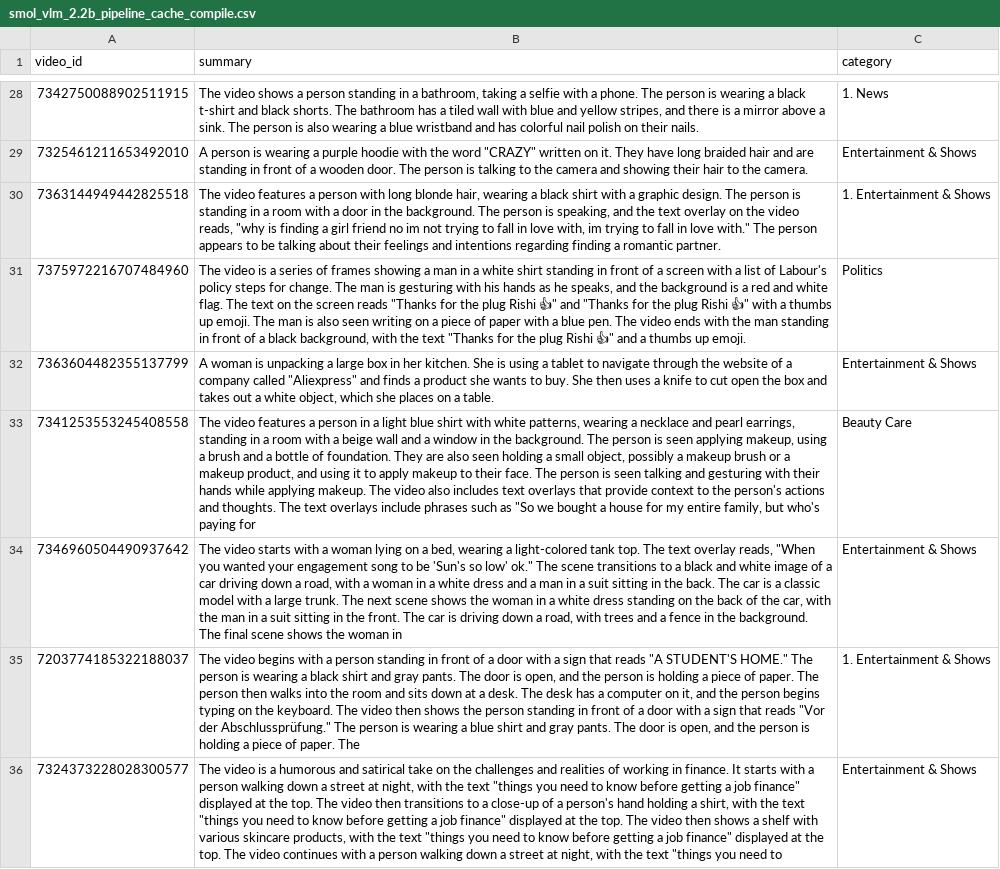
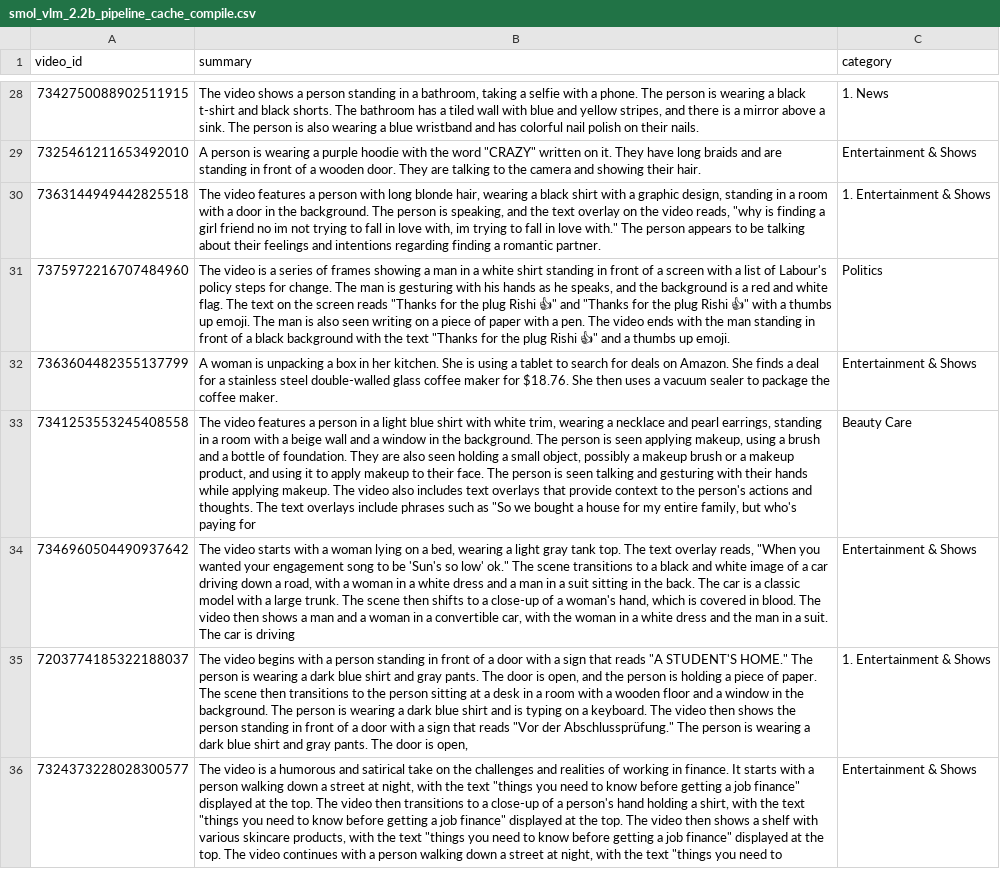
Before and after one commit to humma-humma/video-mlops-platform, a CSV file: data/outputs/csv/smol_vlm_2.2b_pipeline_cache_compile.csv, drawn as a sheet; only a part is shown, gaps mark what is left out; the diff covers the shown part only; the diff names each change by its address in the sheet, - before the commit and + after, or states it on an @@ line.

```diff
--- a/data/outputs/csv/smol_vlm_2.2b_pipeline_cache_compile.csv
+++ b/data/outputs/csv/smol_vlm_2.2b_pipeline_cache_compile.csv
-B29 (summary): …have long braided hair and are standing in front of a wooden door. The person is talking to the camera and showing their hair to the camera.
+B29 (summary): …have long braids and are standing in front of a wooden door. They are talking to the camera and showing their hair.
-B30 (summary): …a graphic design. The person is standing in…
+B30 (summary): …a graphic design, standing in…
-B31 (summary): …with a blue pen. The video ends with the man standing in front of a black background, with the…
+B31 (summary): …with a pen. The video ends with the man standing in front of a black background with the…
-B32 (summary): …unpacking a large box in her kitchen. She is using a tablet to navigate through the website of a company called "Aliexpress" and finds a product she wants to buy. She then uses a knife to cut open the box and takes out a white object, which she places on a table.
+B32 (summary): …unpacking a box in her kitchen. She is using a tablet to search for deals on Amazon. She finds a deal for a stainless steel double-walled glass coffee maker for $18.76. She then uses a vacuum sealer to package the coffee maker.
-B33 (summary): …with white patterns, wearing a…
+B33 (summary): …with white trim, wearing a…
-B34 (summary): …wearing a light-colored tank top. The text overlay reads, "When you wanted your engagement song to be 'Sun's so low' ok." The scene transitions to a black and white image of a car driving down a road, with a woman in a white dress and a man in a suit sitting in the back. The car is a classic model with a large trunk. The next scene shows the woman in a white dress standing on the back of the car, with the man in a suit sitting in the front. The car is driving down a road, with trees and a fence in the background. The final scene shows the woman in
+B34 (summary): …wearing a light gray tank top. The text overlay reads, "When you wanted your engagement song to be 'Sun's so low' ok." The scene transitions to a black and white image of a car driving down a road, with a woman in a white dress and a man in a suit sitting in the back. The car is a classic model with a large trunk. The scene then shifts to a close-up of a woman's hand, which is covered in blood. The video then shows a man and a woman in a convertible car, with the woman in a white dress and the man in a suit. The car is driving
-B35 (summary): …wearing a black shirt and gray pants. The door is open, and the person is holding a piece of paper. The person then walks into the room and sits down at a desk. The desk has a computer on it, and the person begins typing on the keyboard. The video then shows the person standing in front of a door with a sign that reads "Vor der Abschlussprüfung." The person is wearing a blue shirt and gray pants. The door is open, and the person is holding a piece of paper. The
+B35 (summary): …wearing a dark blue shirt and gray pants. The door is open, and the person is holding a piece of paper. The scene then transitions to the person sitting at a desk in a room with a wooden floor and a window in the background. The person is wearing a dark blue shirt and is typing on a keyboard. The video then shows the person standing in front of a door with a sign that reads "Vor der Abschlussprüfung." The person is wearing a dark blue shirt and gray pants. The door is open,
```
Also changed, not shown: 187 edited cells elsewhere in this file, data/outputs/csv/smol_vlm_2.2b_pipeline.csv, data/outputs/csv/smol_vlm_2.2b_pipeline_cache_compile_flash.csv, 19 other files.
